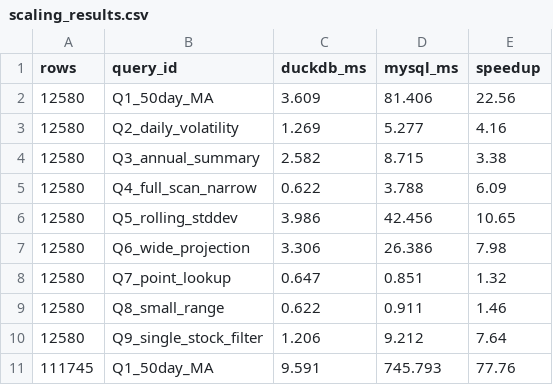
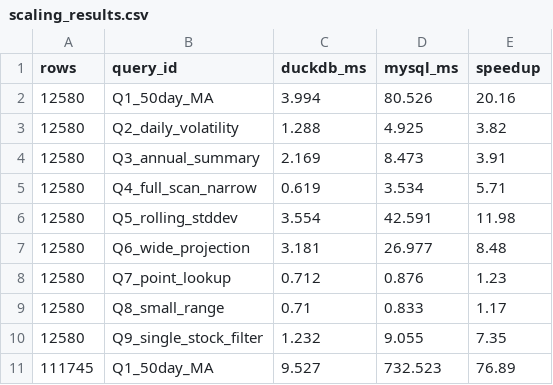
Before and after one commit to hyang150/DS551_Project_, a CSV file: output/scaling_results.csv, drawn as a sheet; only a part is shown; the diff covers the shown part only.

```diff
--- a/output/scaling_results.csv
+++ b/output/scaling_results.csv
@@ -1,11 +1,11 @@
 rows,query_id,duckdb_ms,mysql_ms,speedup
-12580,Q1_50day_MA,3.609,81.406,22.56
-12580,Q2_daily_volatility,1.269,5.277,4.16
-12580,Q3_annual_summary,2.582,8.715,3.38
-12580,Q4_full_scan_narrow,0.622,3.788,6.09
-12580,Q5_rolling_stddev,3.986,42.456,10.65
-12580,Q6_wide_projection,3.306,26.386,7.98
-12580,Q7_point_lookup,0.647,0.851,1.32
-12580,Q8_small_range,0.622,0.911,1.46
-12580,Q9_single_stock_filter,1.206,9.212,7.64
-111745,Q1_50day_MA,9.591,745.793,77.76
+12580,Q1_50day_MA,3.994,80.526,20.16
+12580,Q2_daily_volatility,1.288,4.925,3.82
+12580,Q3_annual_summary,2.169,8.473,3.91
+12580,Q4_full_scan_narrow,0.619,3.534,5.71
+12580,Q5_rolling_stddev,3.554,42.591,11.98
+12580,Q6_wide_projection,3.181,26.977,8.48
+12580,Q7_point_lookup,0.712,0.876,1.23
+12580,Q8_small_range,0.71,0.833,1.17
+12580,Q9_single_stock_filter,1.232,9.055,7.35
+111745,Q1_50day_MA,9.527,732.523,76.89
```
Also changed, not shown: 24 edited cells elsewhere in this file, output/benchmark_results.csv, 11 other files.
